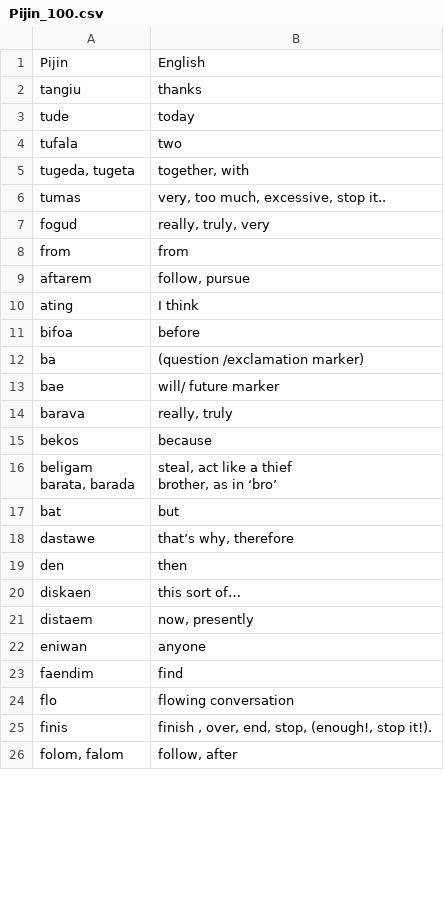
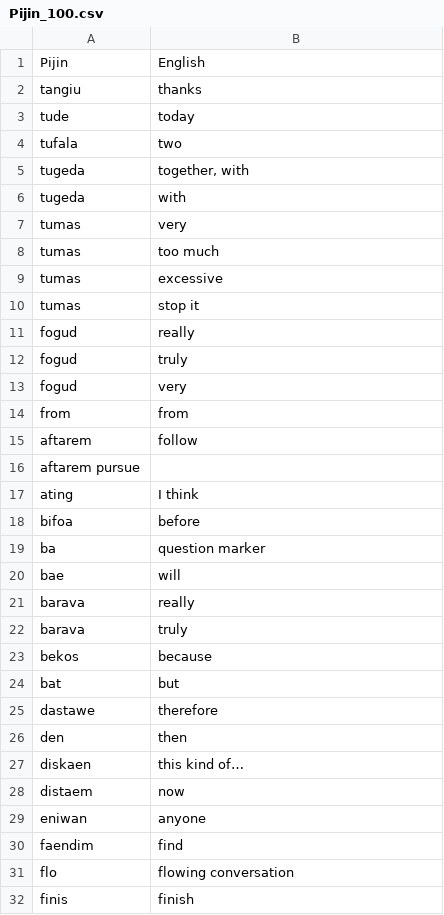
Before and after one commit to stonehenge0/phylogenetic-methods-Tok-Pisin, a CSV file: data/Pijin_100.csv, drawn as a sheet; only a part is shown; the diff covers the shown part only.

Commit message:
Update Pijin_100.csv

```diff
--- a/data/Pijin_100.csv
+++ b/data/Pijin_100.csv
@@ -4,21 +4,26 @@ tude,today
 tufala,two
-"tugeda, tugeta","together, with"
-tumas,"very, too much, excessive, stop it.."
-fogud,"really, truly, very"
+"tugeda","together, with"
+tugeda,with
+tumas,very
+tumas, too much
+tumas, excessive
+tumas, stop it
+fogud,really
+fogud,truly
+fogud,very
 from,from
-aftarem,"follow, pursue"
+aftarem,follow
+aftarem pursue
 ating,I think
 bifoa,before
-ba,(question /exclamation marker)
-bae,will/ future marker
-barava,"really, truly"
+ba,question marker
+bae,will
+barava,really
+barava, truly
 bekos,because
-"beligam
-barata, barada","steal, act like a thief
-brother, as in ‘bro’"
 bat,but
-dastawe,"that’s why, therefore"
+dastawe,therefore
 den,then
-diskaen,this sort of…
-distaem,"now, presently"
+diskaen,this kind of…
+distaem,now
 eniwan,anyone
@@ -26,3 +31,2 @@ faendim,find
 flo,flowing conversation
-finis,"finish , over, end, stop, (enough!, stop it!)."
-"folom, falom","follow, after"
+finis,finish
```
Also changed, not shown: 44 added rows, 7 removed rows and 30 edited cells elsewhere in this file.
